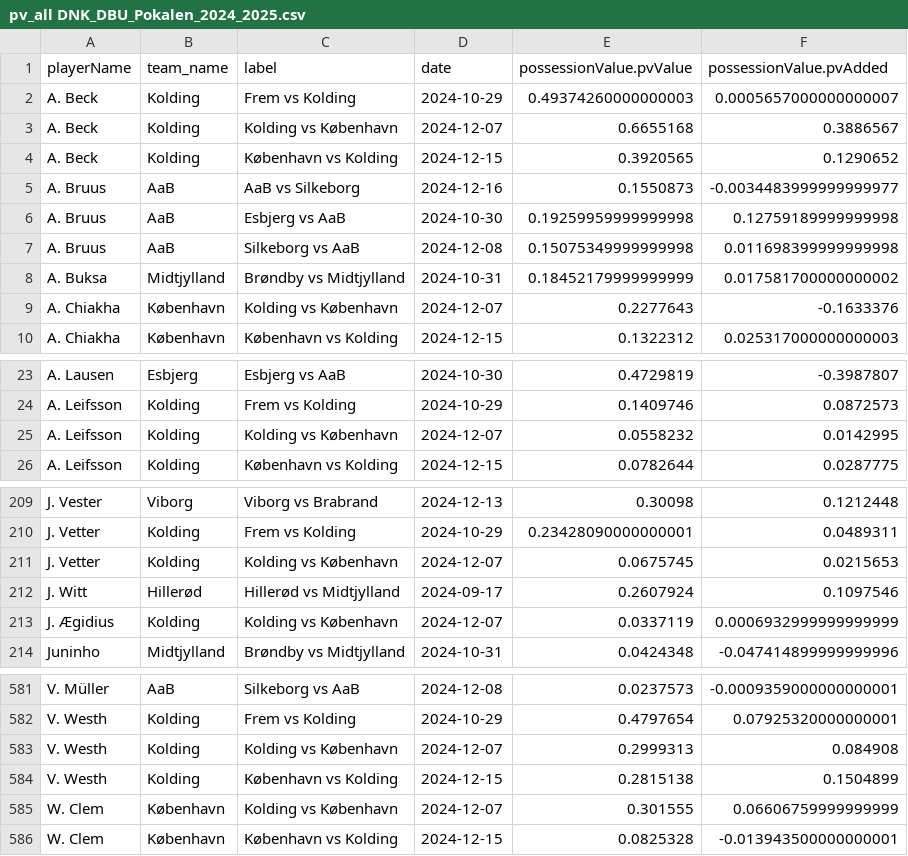
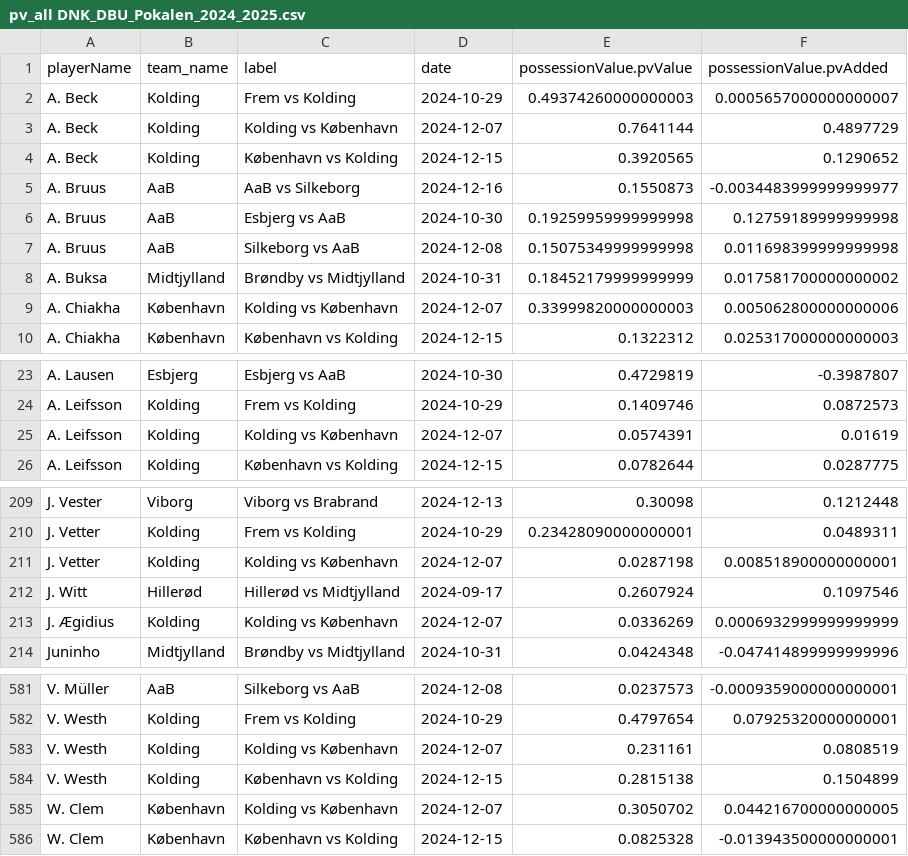
Before and after one commit to AC-Horsens/AC-Horsens-scouting, a CSV file: DNK_DBU_Pokalen_2024_2025/pv_all DNK_DBU_Pokalen_2024_2025.csv, drawn as a sheet; only a part is shown, gaps mark what is left out; the diff covers the shown part only.

```diff
--- a/DNK_DBU_Pokalen_2024_2025/pv_all DNK_DBU_Pokalen_2024_2025.csv
+++ b/DNK_DBU_Pokalen_2024_2025/pv_all DNK_DBU_Pokalen_2024_2025.csv
@@ -2,3 +2,3 @@ playerName,team_name,label,date,possessionValue.pvValue,possessionValue.pvAdded
 A. Beck,Kolding,Frem vs Kolding,2024-10-29,0.49374260000000003,0.0005657000000000007
-A. Beck,Kolding,Kolding vs København,2024-12-07,0.6655168,0.3886567
+A. Beck,Kolding,Kolding vs København,2024-12-07,0.7641144,0.4897729
 A. Beck,Kolding,København vs Kolding,2024-12-15,0.3920565,0.1290652
@@ -8,3 +8,3 @@ A. Bruus,AaB,Silkeborg vs AaB,2024-12-08,0.15075349999999998,0.01169839999999999
 A. Buksa,Midtjylland,Brøndby vs Midtjylland,2024-10-31,0.18452179999999999,0.017581700000000002
-A. Chiakha,København,Kolding vs København,2024-12-07,0.2277643,-0.1633376
+A. Chiakha,København,Kolding vs København,2024-12-07,0.33999820000000003,0.005062800000000006
 A. Chiakha,København,København vs Kolding,2024-12-15,0.1322312,0.025317000000000003
@@ -24,3 +24,3 @@ A. Lausen,Esbjerg,Esbjerg vs AaB,2024-10-30,0.4729819,-0.3987807
 A. Leifsson,Kolding,Frem vs Kolding,2024-10-29,0.1409746,0.0872573
-A. Leifsson,Kolding,Kolding vs København,2024-12-07,0.0558232,0.0142995
+A. Leifsson,Kolding,Kolding vs København,2024-12-07,0.0574391,0.01619
 A. Leifsson,Kolding,København vs Kolding,2024-12-15,0.0782644,0.0287775
@@ -210,5 +210,5 @@ J. Vester,Viborg,Viborg vs Brabrand,2024-12-13,0.30098,0.1212448
 J. Vetter,Kolding,Frem vs Kolding,2024-10-29,0.23428090000000001,0.0489311
-J. Vetter,Kolding,Kolding vs København,2024-12-07,0.0675745,0.0215653
+J. Vetter,Kolding,Kolding vs København,2024-12-07,0.0287198,0.008518900000000001
 J. Witt,Hillerød,Hillerød vs Midtjylland,2024-09-17,0.2607924,0.1097546
-J. Ægidius,Kolding,Kolding vs København,2024-12-07,0.0337119,0.0006932999999999999
+J. Ægidius,Kolding,Kolding vs København,2024-12-07,0.0336269,0.0006932999999999999
 Juninho,Midtjylland,Brøndby vs Midtjylland,2024-10-31,0.0424348,-0.047414899999999996
@@ -582,5 +582,5 @@ V. Müller,AaB,Silkeborg vs AaB,2024-12-08,0.0237573,-0.0009359000000000001
 V. Westh,Kolding,Frem vs Kolding,2024-10-29,0.4797654,0.07925320000000001
-V. Westh,Kolding,Kolding vs København,2024-12-07,0.2999313,0.084908
+V. Westh,Kolding,Kolding vs København,2024-12-07,0.231161,0.0808519
 V. Westh,Kolding,København vs Kolding,2024-12-15,0.2815138,0.1504899
-W. Clem,København,Kolding vs København,2024-12-07,0.301555,0.06606759999999999
+W. Clem,København,Kolding vs København,2024-12-07,0.3050702,0.044216700000000005
 W. Clem,København,København vs Kolding,2024-12-15,0.0825328,-0.013943500000000001
```
Also changed, not shown: 22 edited cells elsewhere in this file, DNK_DBU_Pokalen_2024_2025/matchstats_all DNK_DBU_Pokalen_2024_2025.csv, DNK_DBU_Pokalen_2024_2025/xA_all DNK_DBU_Pokalen_2024_2025.csv, 36 other files.
